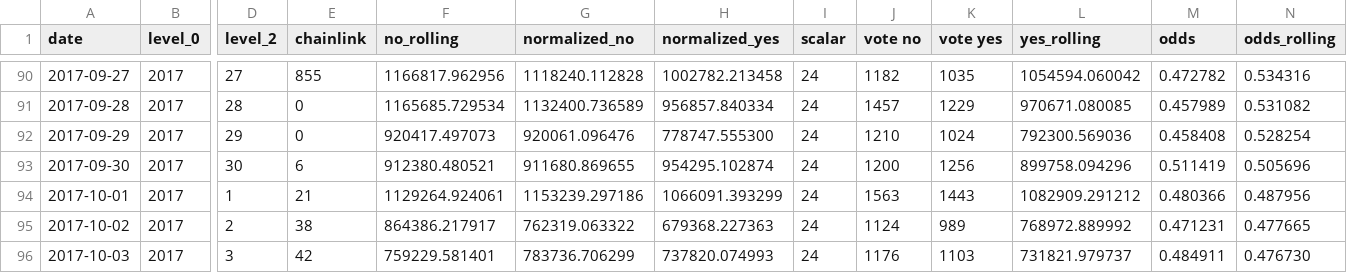
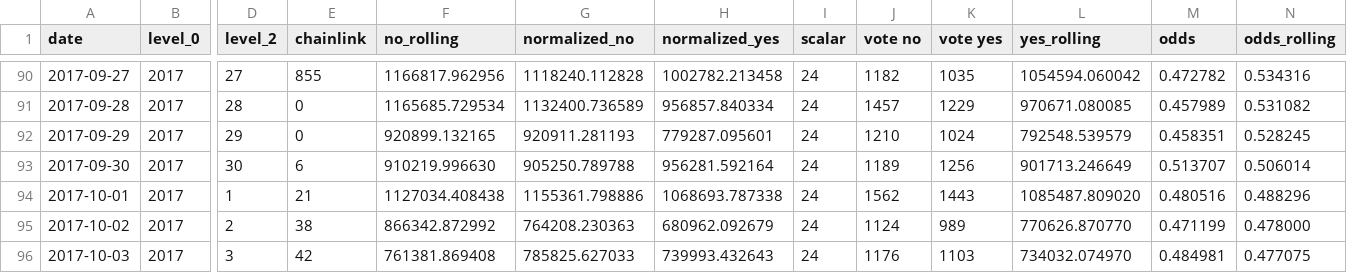
Before and after one commit to pboulus/pboulus.github.io, a CSV file: app/result-grouped.csv, drawn as a sheet; only a part is shown, gaps mark what is left out; the diff covers the shown part only; the diff names each change by its address in the sheet, - before the commit and + after, or states it on an @@ line.

Commit message:
Automatic data update

```diff
--- a/app/result-grouped.csv
+++ b/app/result-grouped.csv
-F92 (no_rolling): 920417.497073
+F92 (no_rolling): 920899.132165
-G92 (normalized_no): 920061.096476
+G92 (normalized_no): 920911.281193
-H92 (normalized_yes): 778747.555300
+H92 (normalized_yes): 779287.095601
-L92 (yes_rolling): 792300.569036
+L92 (yes_rolling): 792548.539579
-M92 (odds): 0.458408
+M92 (odds): 0.458351
-N92 (odds_rolling): 0.528254
+N92 (odds_rolling): 0.528245
-F93 (no_rolling): 912380.480521
+F93 (no_rolling): 910219.996630
-G93 (normalized_no): 911680.869655
+G93 (normalized_no): 905250.789788
-H93 (normalized_yes): 954295.102874
+H93 (normalized_yes): 956281.592164
-J93 (vote no): 1200
+J93 (vote no): 1189
-L93 (yes_rolling): 899758.094296
+L93 (yes_rolling): 901713.246649
-M93 (odds): 0.511419
+M93 (odds): 0.513707
-N93 (odds_rolling): 0.505696
+N93 (odds_rolling): 0.506014
-F94 (no_rolling): 1129264.924061
+F94 (no_rolling): 1127034.408438
-G94 (normalized_no): 1153239.297186
+G94 (normalized_no): 1155361.798886
-H94 (normalized_yes): 1066091.393299
+H94 (normalized_yes): 1068693.787338
-J94 (vote no): 1563
+J94 (vote no): 1562
-L94 (yes_rolling): 1082909.291212
+L94 (yes_rolling): 1085487.809020
-M94 (odds): 0.480366
+M94 (odds): 0.480516
-N94 (odds_rolling): 0.487956
+N94 (odds_rolling): 0.488296
-F95 (no_rolling): 864386.217917
+F95 (no_rolling): 866342.872992
-G95 (normalized_no): 762319.063322
+G95 (normalized_no): 764208.230363
-H95 (normalized_yes): 679368.227363
+H95 (normalized_yes): 680962.092679
-L95 (yes_rolling): 768972.889992
+L95 (yes_rolling): 770626.870770
-M95 (odds): 0.471231
+M95 (odds): 0.471199
-N95 (odds_rolling): 0.477665
+N95 (odds_rolling): 0.478000
-F96 (no_rolling): 759229.581401
+F96 (no_rolling): 761381.869408
-G96 (normalized_no): 783736.706299
+G96 (normalized_no): 785825.627033
-H96 (normalized_yes): 737820.074993
+H96 (normalized_yes): 739993.432643
-L96 (yes_rolling): 731821.979737
+L96 (yes_rolling): 734032.074970
-M96 (odds): 0.484911
+M96 (odds): 0.484981
-N96 (odds_rolling): 0.476730
+N96 (odds_rolling): 0.477075
```
Also changed, not shown: 21 edited cells elsewhere in this file, app/result.csv, 2 other files.
